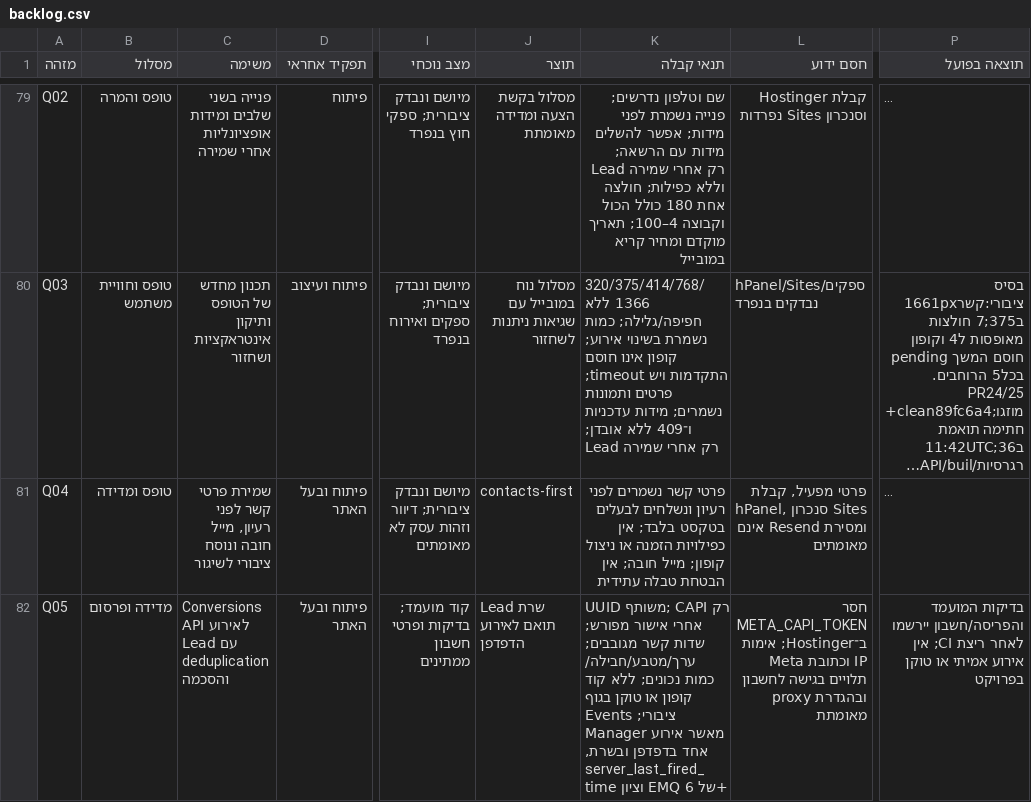
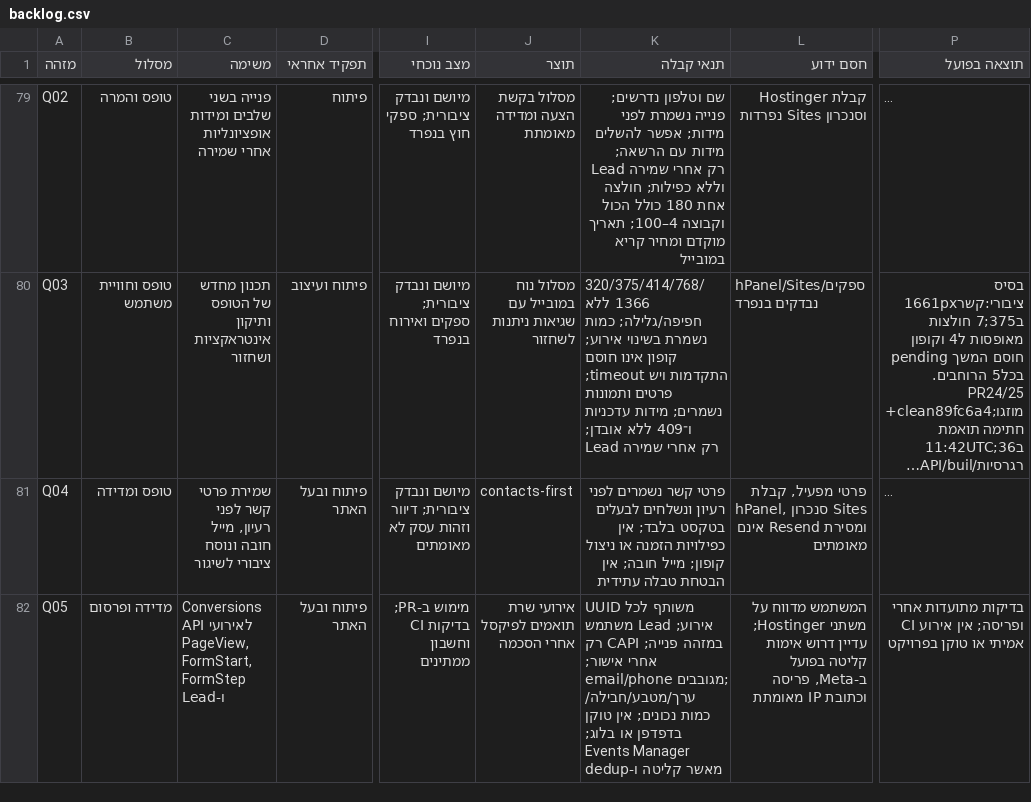
Before and after one commit to atzilul/partyprint, a CSV file: docs/search-execution/backlog.csv, drawn as a sheet; only a part is shown, gaps mark what is left out; long unchanged cells end in …; the diff names each change by its address in the sheet, - before the commit and + after, or states it on an @@ line.

Commit message:
feat: forward consented website events through Meta CAPI

```diff
--- a/docs/search-execution/backlog.csv
+++ b/docs/search-execution/backlog.csv
-C82 (משימה): Conversions API לאירוע Lead עם deduplication והסכמה
+C82 (משימה): Conversions API לאירועי PageView, FormStart, FormStep ו-Lead
-I82 (מצב נוכחי): קוד מועמד; בדיקות ופרטי חשבון ממתינים
+I82 (מצב נוכחי): מימוש ב-PR; בדיקות CI וחשבון ממתינים
-J82 (תוצר): Lead שרת תואם לאירוע הדפדפן
+J82 (תוצר): אירועי שרת תואמים לפיקסל אחרי הסכמה
-K82 (תנאי קבלה): UUID משותף; CAPI רק אחרי אישור מפורש; שדות קשר מגובבים; ערך/מטבע/חבילה/כמות נכונים; ללא קוד קופון או טוקן בגוף ציבורי; Events Manager מאשר אירוע אחד בדפדפן ובשרת, server_last_fired_time וציון EMQ של 6+
+K82 (תנאי קבלה): UUID משותף לכל אירוע; Lead משתמש במזהה פנייה; CAPI רק אחרי אישור; email/phone מגובבים; ערך/מטבע/חבילה/כמות נכונים; אין טוקן בדפדפן או בלוג; Events Manager מאשר קליטה ו-dedup
-L82 (חסם ידוע): חסר META_CAPI_TOKEN ב־Hostinger; אימות Meta וכתובת IP תלויים בגישה לחשבון ובהגדרת proxy מאומתת
+L82 (חסם ידוע): המשתמש מדווח על משתני Hostinger; עדיין דרוש אימות קליטה בפועל ב-Meta, פריסה וכתובת IP מאומתת
-P82 (תוצאה בפועל): בדיקות המועמד והפריסה/חשבון יירשמו לאחר ריצת CI; אין אירוע…
+P82 (תוצאה בפועל): בדיקות מתועדות אחרי CI ופריסה; אין אירוע…
```
Also changed, not shown: 19 other files.
